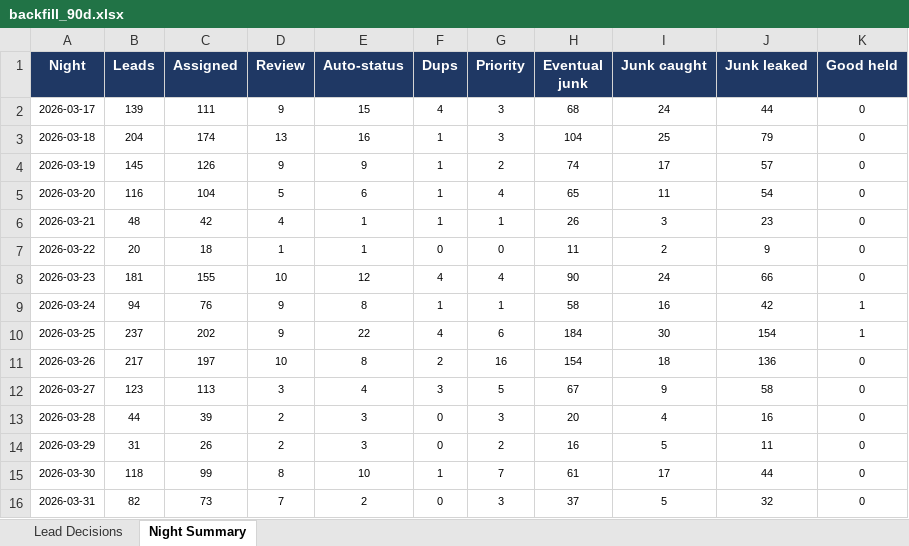
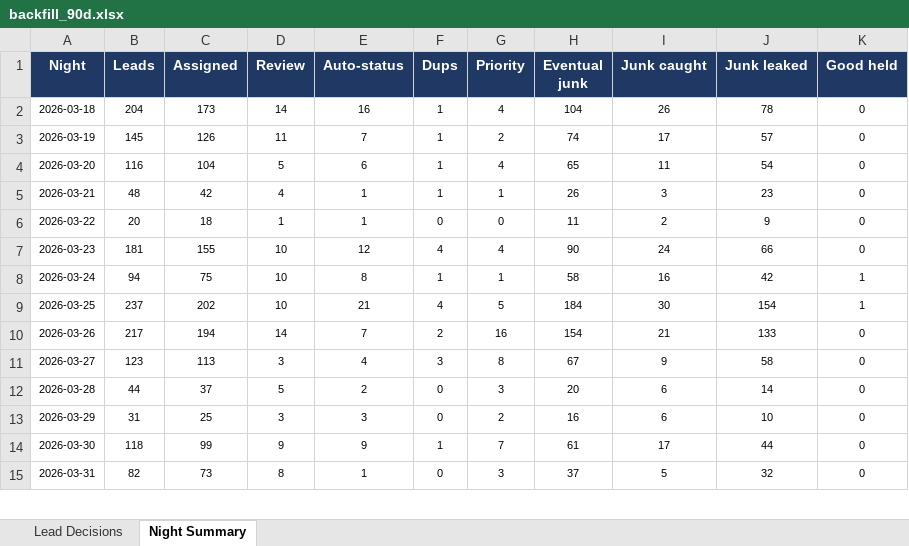
Before and after one commit to kurvnick/kurvpay-pcrep, an Excel workbook: logs/backfill_90d.xlsx, sheet Night Summary, drawn as a sheet; only a part is shown; values as stored, in another font and other column widths than the file's, no borders; removed rows and columns are numbered as before the commit, all else as after; the diff covers the shown part only; the diff names each change by its address in the sheet, - before the commit and + after, or states it on an @@ line.

```diff
--- a/logs/backfill_90d.xlsx (sheet Night Summary)
+++ b/logs/backfill_90d.xlsx (sheet Night Summary)
-row 2: 2026-03-17 | 139 | 111 | 9 | 15 | 4 | 3 | 68 | 24 | 44 | 0
-C2 (Assigned): 174
+C2 (Assigned): 173
-D2 (Review): 13
+D2 (Review): 14
-G2 (Priority): 3
+G2 (Priority): 4
-I2 (Junk caught): 25
+I2 (Junk caught): 26
-J2 (Junk leaked): 79
+J2 (Junk leaked): 78
-D3 (Review): 9
+D3 (Review): 11
-E3 (Auto-status): 9
+E3 (Auto-status): 7
-C8 (Assigned): 76
+C8 (Assigned): 75
-D8:D9 (Review): 9
+D8:D9 (Review): 10
-E9 (Auto-status): 22
+E9 (Auto-status): 21
-G9 (Priority): 6
+G9 (Priority): 5
-C10 (Assigned): 197
+C10 (Assigned): 194
-D10 (Review): 10
+D10 (Review): 14
-E10 (Auto-status): 8
+E10 (Auto-status): 7
-I10 (Junk caught): 18
+I10 (Junk caught): 21
-J10 (Junk leaked): 136
+J10 (Junk leaked): 133
-G11 (Priority): 5
+G11 (Priority): 8
-C12 (Assigned): 39
+C12 (Assigned): 37
-D12 (Review): 2
+D12 (Review): 5
-E12 (Auto-status): 3
+E12 (Auto-status): 2
-I12 (Junk caught): 4
+I12 (Junk caught): 6
-J12 (Junk leaked): 16
+J12 (Junk leaked): 14
-C13 (Assigned): 26
+C13 (Assigned): 25
-D13 (Review): 2
+D13 (Review): 3
-I13 (Junk caught): 5
+I13 (Junk caught): 6
-J13 (Junk leaked): 11
+J13 (Junk leaked): 10
-D14 (Review): 8
+D14 (Review): 9
-E14 (Auto-status): 10
+E14 (Auto-status): 9
-D15 (Review): 7
+D15 (Review): 8
-E15 (Auto-status): 2
+E15 (Auto-status): 1
```
Also changed, not shown: 1 added row and 222 edited cells elsewhere in this sheet, sheet Lead Decisions.
